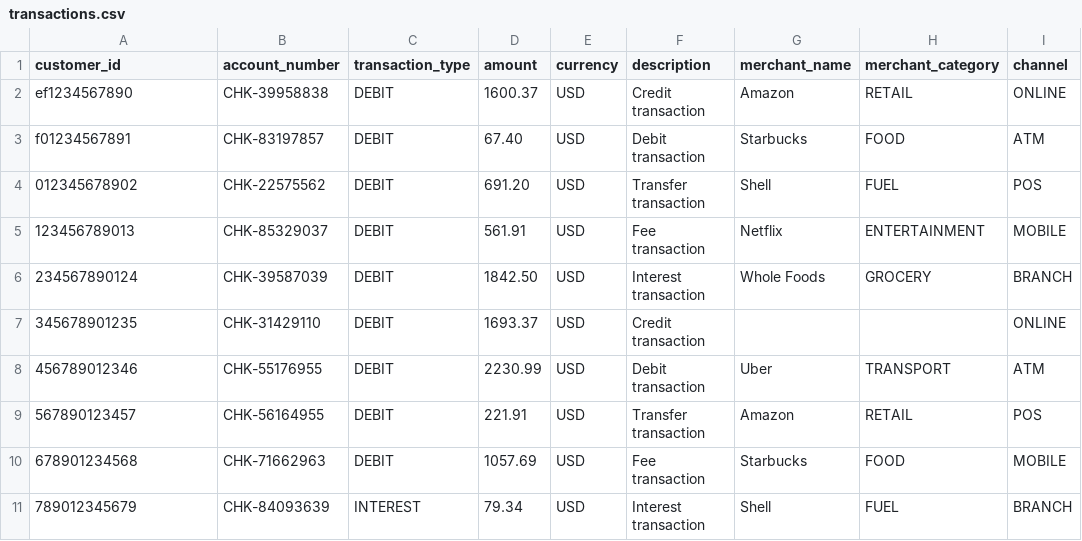
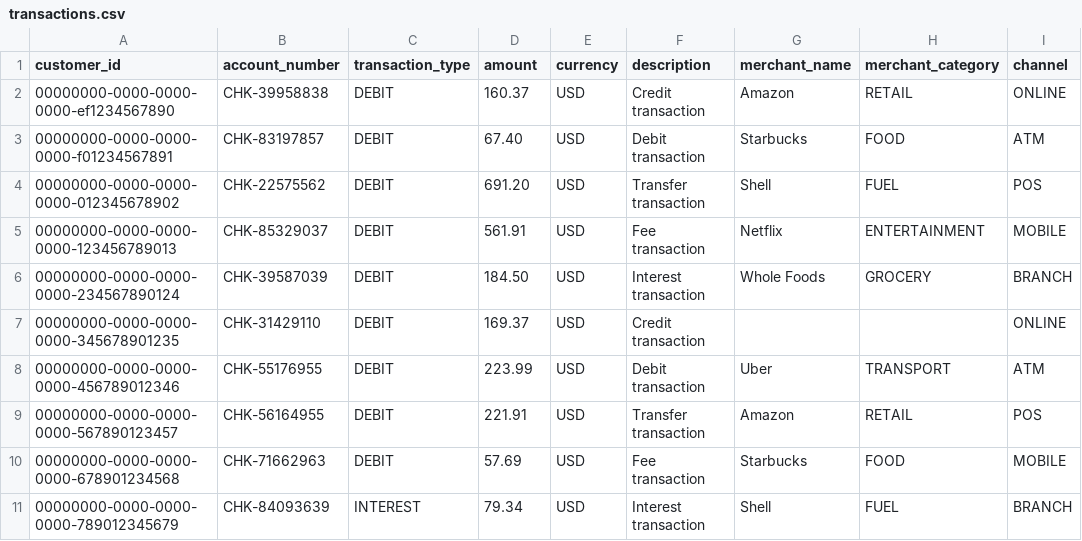
Before and after one commit to jbcodeforce/stream_house_c360_demo, a CSV file: apps/backend/transactions/data/transactions.csv, drawn as a sheet; only a part is shown; the diff names each change by its address in the sheet, - before the commit and + after, or states it on an @@ line.

```diff
--- a/apps/backend/transactions/data/transactions.csv
+++ b/apps/backend/transactions/data/transactions.csv
-A2 (customer_id): ef1234567890
+A2 (customer_id): 00000000-0000-0000-0000-ef1234567890
-D2 (amount): 1600.37
+D2 (amount): 160.37
-A3 (customer_id): f01234567891
+A3 (customer_id): 00000000-0000-0000-0000-f01234567891
-A4 (customer_id): 012345678902
+A4 (customer_id): 00000000-0000-0000-0000-012345678902
-A5 (customer_id): 123456789013
+A5 (customer_id): 00000000-0000-0000-0000-123456789013
-A6 (customer_id): 234567890124
+A6 (customer_id): 00000000-0000-0000-0000-234567890124
-D6 (amount): 1842.50
+D6 (amount): 184.50
-A7 (customer_id): 345678901235
+A7 (customer_id): 00000000-0000-0000-0000-345678901235
-D7 (amount): 1693.37
+D7 (amount): 169.37
-A8 (customer_id): 456789012346
+A8 (customer_id): 00000000-0000-0000-0000-456789012346
-D8 (amount): 2230.99
+D8 (amount): 223.99
-A9 (customer_id): 567890123457
+A9 (customer_id): 00000000-0000-0000-0000-567890123457
-A10 (customer_id): 678901234568
+A10 (customer_id): 00000000-0000-0000-0000-678901234568
-D10 (amount): 1057.69
+D10 (amount): 57.69
-A11 (customer_id): 789012345679
+A11 (customer_id): 00000000-0000-0000-0000-789012345679
```
Also changed, not shown: apps/backend/accounts/data/accounts.csv, apps/backend/customers/data/customers.csv, 25 other files.
